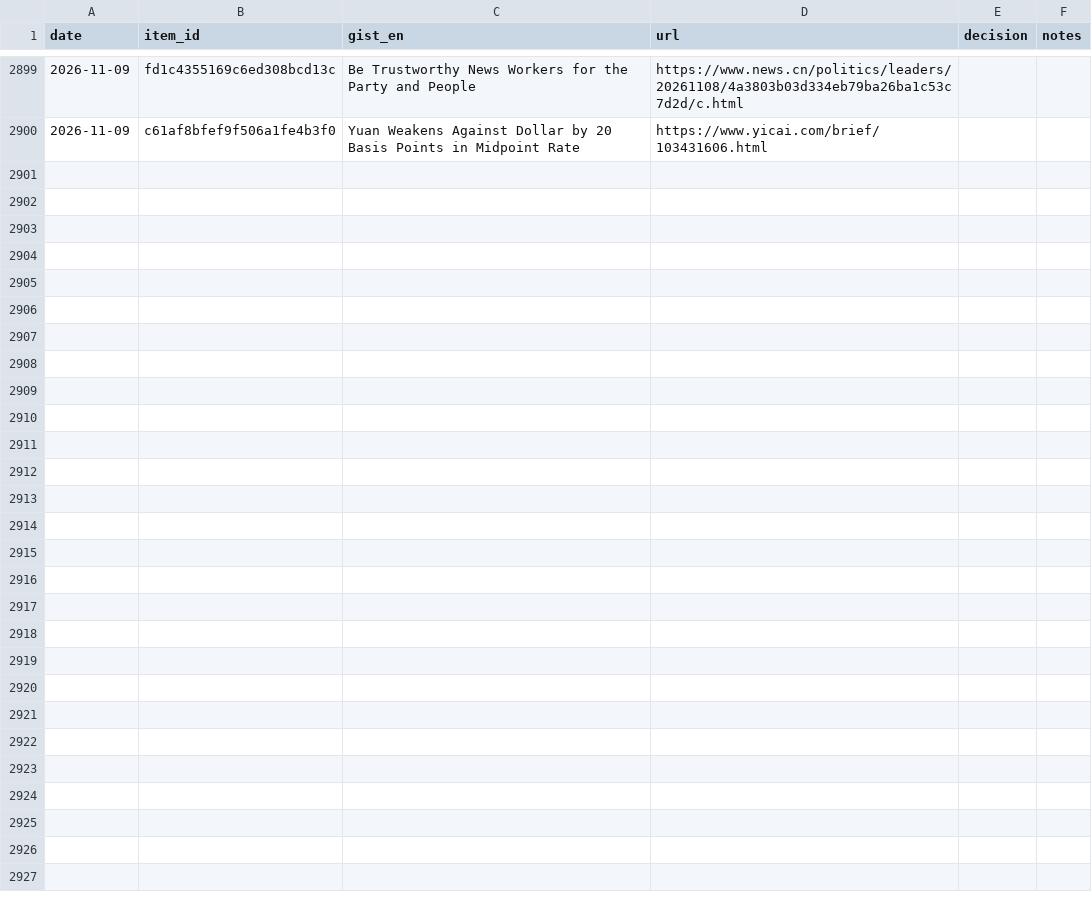
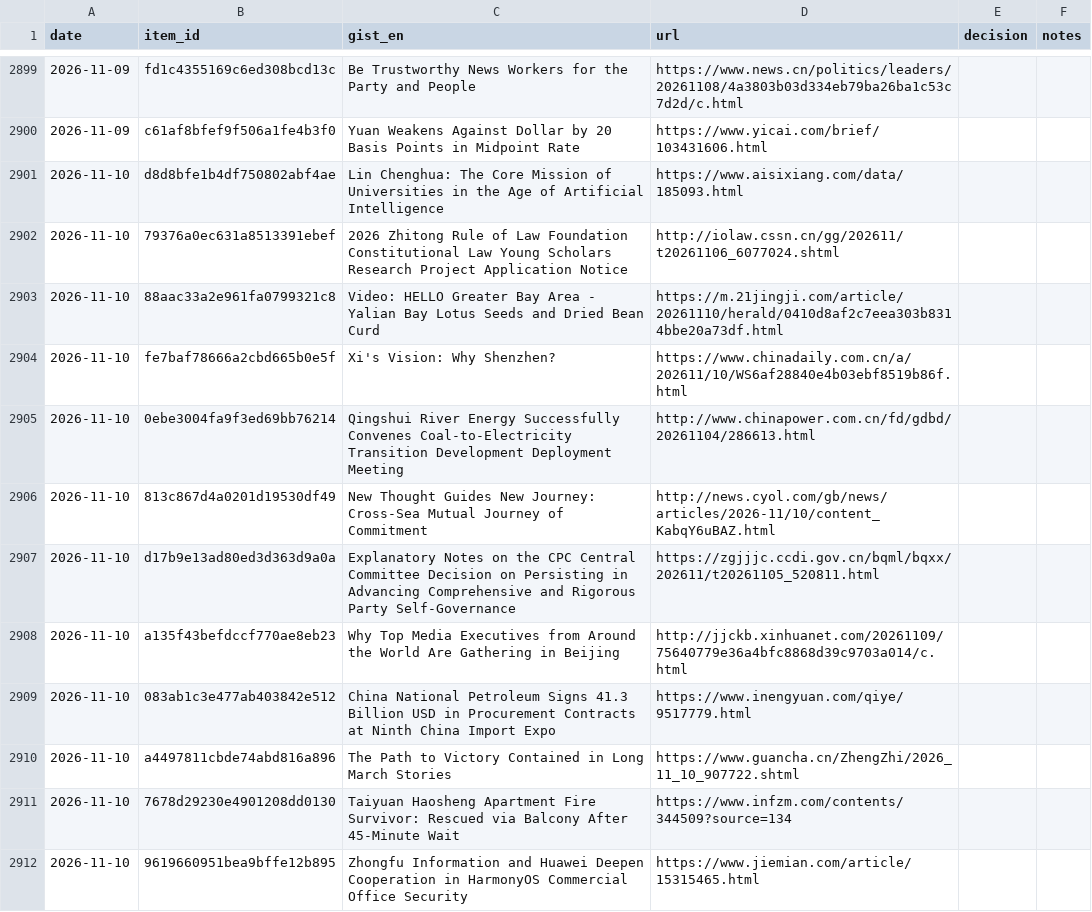
Before and after one commit to icastellamcdonald11-prog/Thesis, a CSV file: feedback.csv, drawn as a sheet; only a part is shown, gaps mark what is left out; the diff covers the shown part only.

```diff
--- a/feedback.csv
+++ b/feedback.csv
@@ -2900 +2900,13 @@ date,item_id,gist_en,url,decision,notes
 2026-11-09,c61af8bfef9f506a1fe4b3f0,Yuan Weakens Against Dollar by 20 Basis Points in Midpoint Rate,https://www.yicai.com/brief/103431606.html,,
+2026-11-10,d8d8bfe1b4df750802abf4ae,Lin Chenghua: The Core Mission of Universities in the Age of Artificial Intelligence,https://www.aisixiang.com/data/185093.html,,
+2026-11-10,79376a0ec631a8513391ebef,2026 Zhitong Rule of Law Foundation Constitutional Law Young Scholars Research Project Application Notice,http://iolaw.cssn.cn/gg/202611/t20261106_6077024.shtml,,
+2026-11-10,88aac33a2e961fa0799321c8,Video: HELLO Greater Bay Area - Yalian Bay Lotus Seeds and Dried Bean Curd,https://m.21jingji.com/article/20261110/herald/0410d8af2c7eea303b8314bbe20a73df.html,,
+2026-11-10,fe7baf78666a2cbd665b0e5f,Xi's Vision: Why Shenzhen?,https://www.chinadaily.com.cn/a/202611/10/WS6af28840e4b03ebf8519b86f.html,,
+2026-11-10,0ebe3004fa9f3ed69bb76214,Qingshui River Energy Successfully Convenes Coal-to-Electricity Transition Development Deployment Meeting,http://www.chinapower.com.cn/fd/gdbd/20261104/286613.html,,
+2026-11-10,813c867d4a0201d19530df49,New Thought Guides New Journey: Cross-Sea Mutual Journey of Commitment,http://news.cyol.com/gb/news/articles/2026-11/10/content_KabqY6uBAZ.html,,
+2026-11-10,d17b9e13ad80ed3d363d9a0a,Explanatory Notes on the CPC Central Committee Decision on Persisting in Advancing Comprehensive and Rigorous Party Self-Governance,https://zgjjjc.ccdi.gov.cn/bqml/bqxx/202611/t20261105_520811.html,,
+2026-11-10,a135f43befdccf770ae8eb23,Why Top Media Executives from Around the World Are Gathering in Beijing,http://jjckb.xinhuanet.com/20261109/75640779e36a4bfc8868d39c9703a014/c.html,,
+2026-11-10,083ab1c3e477ab403842e512,China National Petroleum Signs 41.3 Billion USD in Procurement Contracts at Ninth China Import Expo,https://www.inengyuan.com/qiye/9517779.html,,
+2026-11-10,a4497811cbde74abd816a896,The Path to Victory Contained in Long March Stories,https://www.guancha.cn/ZhengZhi/2026_11_10_907722.shtml,,
+2026-11-10,7678d29230e4901208dd0130,Taiyuan Haosheng Apartment Fire Survivor: Rescued via Balcony After 45-Minute Wait,https://www.infzm.com/contents/344509?source=134,,
+2026-11-10,9619660951bea9bffe12b895,Zhongfu Information and Huawei Deepen Cooperation in HarmonyOS Commercial Office Security,https://www.jiemian.com/article/15315465.html,,
```
Also changed, not shown: 11 added rows elsewhere in this file, 2 other files.
